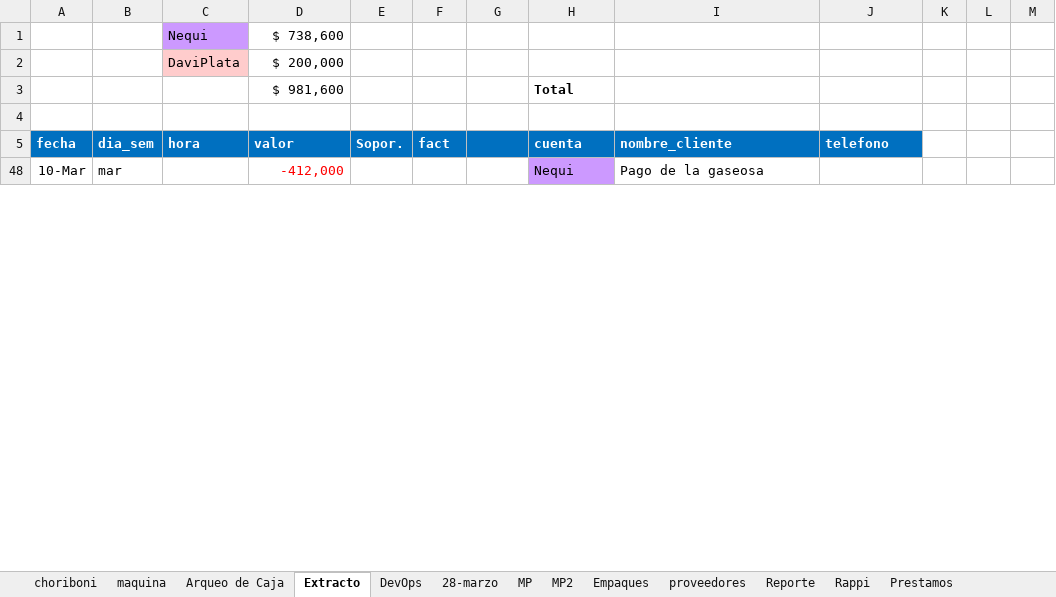
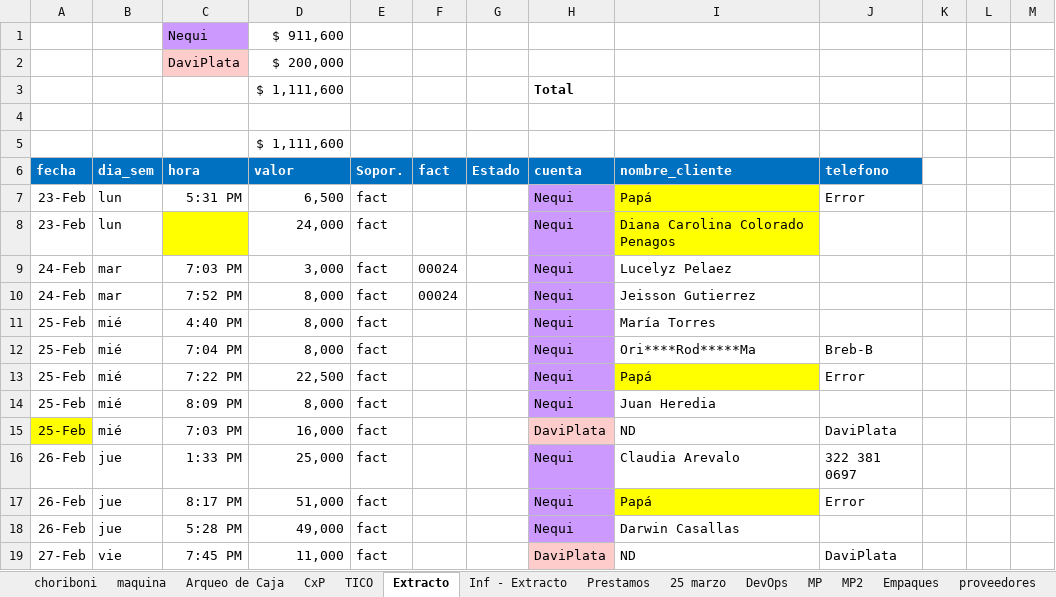
Before and after one commit to edwin15torres/Hardware, an Excel workbook: Finanzas Choriboni.xlsx, sheet Extracto, drawn as a sheet; only a part is shown; the shorter side is filled out with more unchanged rows; values as stored, in another font and other column widths than the file's, no borders; addresses are those after the commit; the diff covers the shown part only; the diff names each change by its address in the sheet, - before the commit and + after, or states it on an @@ line.

```diff
--- a/Finanzas Choriboni.xlsx (sheet Extracto)
+++ b/Finanzas Choriboni.xlsx (sheet Extracto)
-sheet tab: 28-marzo
+sheet tab: CxP
+sheet tab: TICO
+sheet tab: Inf - Extracto
@@ sheet tab unhidden: 25 marzo @@
@@ sheet tab order changed: choriboni | maquina | Arqueo de Caja | CxP | TICO | Extracto | Inf - Extracto | Prestamos | 25 marzo | DevOps | MP | MP2 | Empaques | proveedores @@
-D1 (valor): $ 738,600
+D1 (valor): $ 911,600
-D3 (valor): $ 981,600
+D3 (valor): $ 1,111,600
+row 5:  |  |  | $ 1,111,600
-G6: (empty)
+G6: Estado
@@ row 7 unhidden: 23-Feb | lun | 5:31 PM | 6,500 | fact |  |  | Nequi | Papá | Error @@
@@ row 8 unhidden: 23-Feb | lun |  | 24,000 | fact |  |  | Nequi | Diana Carolina Colorado Penagos @@
+row 9: 24-Feb | mar | 7:03 PM | 3,000 | fact | 00024 |  | Nequi | Lucelyz Pelaez
+row 10: 24-Feb | mar | 7:52 PM | 8,000 | fact | 00024 |  | Nequi | Jeisson Gutierrez
@@ row 11 unhidden: 25-Feb | mié | 4:40 PM | 8,000 | fact |  |  | Nequi | María Torres @@
@@ row 12 unhidden: 25-Feb | mié | 7:04 PM | 8,000 | fact |  |  | Nequi | Ori****Rod*****Ma | Breb-B @@
@@ row 13 unhidden: 25-Feb | mié | 7:22 PM | 22,500 | fact |  |  | Nequi | Papá | Error @@
@@ row 14 unhidden: 25-Feb | mié | 8:09 PM | 8,000 | fact |  |  | Nequi | Juan Heredia @@
@@ row 15 unhidden: 25-Feb | mié | 7:03 PM | 16,000 | fact |  |  | DaviPlata | ND | DaviPlata @@
@@ row 16 unhidden: 26-Feb | jue | 1:33 PM | 25,000 | fact |  |  | Nequi | Claudia Arevalo | 322 381 0697 @@
@@ row 17 unhidden: 26-Feb | jue | 8:17 PM | 51,000 | fact |  |  | Nequi | Papá | Error @@
@@ row 18 unhidden: 26-Feb | jue | 5:28 PM | 49,000 | fact |  |  | Nequi | Darwin Casallas @@
@@ row 19 unhidden: 27-Feb | vie | 7:45 PM | 11,000 | fact |  |  | DaviPlata | ND | DaviPlata @@
```
Also changed, not shown: 25 added rows and 88 hidden or unhidden rows elsewhere in this sheet, sheet Arqueo de Caja, sheet choriboni, sheet Prestamos, sheet maquina, sheet DevOps, formulas that keep their value, hidden cells, Finance System.xlsx, 8 other files.
